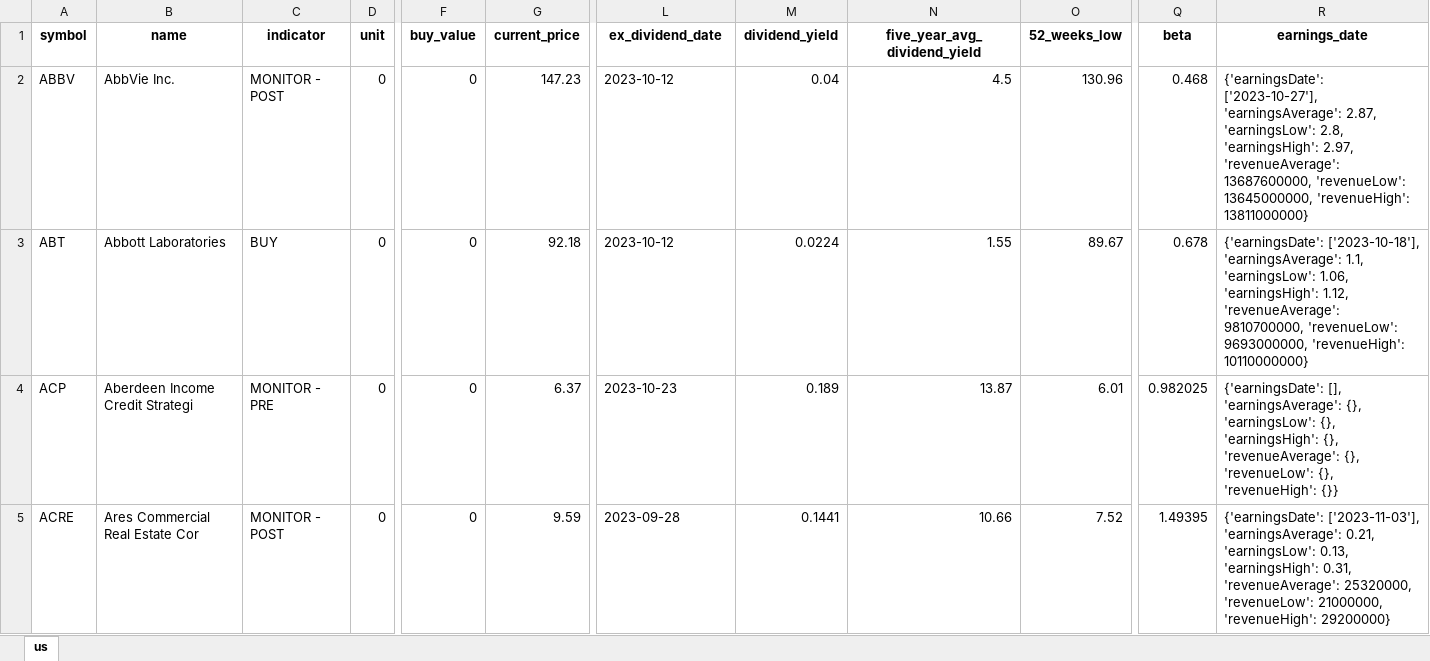
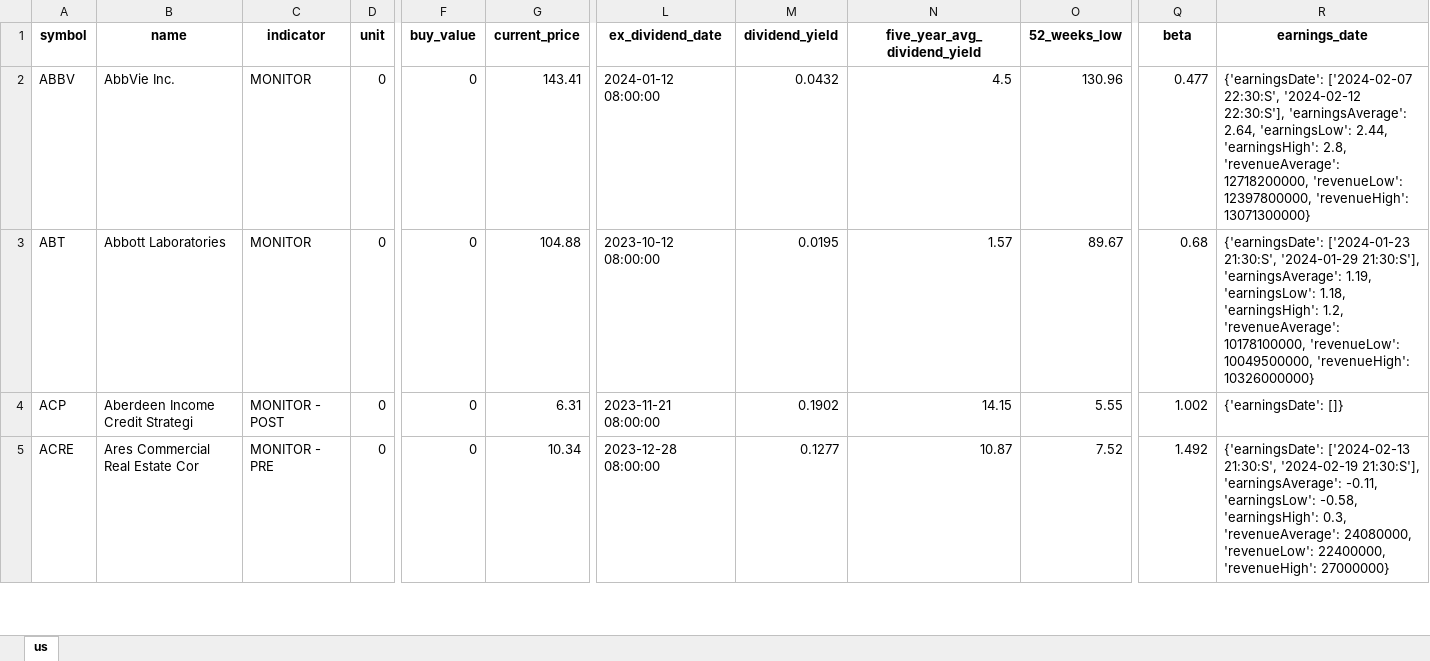
Before and after one commit to alpha2phi-platform/alphalib, an Excel workbook: data/portfolio.xlsx, sheet us, drawn as a sheet; only a part is shown, gaps mark what is left out; values as stored, in another font and other column widths than the file's, no borders; the diff covers the shown part only; the diff names each change by its address in the sheet, - before the commit and + after, or states it on an @@ line.

Commit message:
chore: update portfolio

```diff
--- a/data/portfolio.xlsx (sheet us)
+++ b/data/portfolio.xlsx (sheet us)
-C2 (indicator): MONITOR - POST
+C2 (indicator): MONITOR
-G2 (current_price): 147.23
+G2 (current_price): 143.41
-L2 (ex_dividend_date): 2023-10-12
+L2 (ex_dividend_date): 2024-01-12 08:00:00
-M2 (dividend_yield): 0.04
+M2 (dividend_yield): 0.0432
-Q2 (beta): 0.468
+Q2 (beta): 0.477
-R2 (earnings_date): {'earningsDate': ['2023-10-27'], 'earningsAverage': 2.87, 'earningsLow': 2.8, 'earningsHigh': 2.97, 'revenueAverage': 13687600000, 'revenueLow': 13645000000, 'revenueHigh': 13811000000}
+R2 (earnings_date): {'earningsDate': ['2024-02-07 22:30:S', '2024-02-12 22:30:S'], 'earningsAverage': 2.64, 'earningsLow': 2.44, 'earningsHigh': 2.8, 'revenueAverage': 12718200000, 'revenueLow': 12397800000, 'revenueHigh': 13071300000}
-C3 (indicator): BUY
+C3 (indicator): MONITOR
-G3 (current_price): 92.18
+G3 (current_price): 104.88
-L3 (ex_dividend_date): 2023-10-12
+L3 (ex_dividend_date): 2023-10-12 08:00:00
-M3 (dividend_yield): 0.0224
+M3 (dividend_yield): 0.0195
-N3 (five_year_avg_dividend_yield): 1.55
+N3 (five_year_avg_dividend_yield): 1.57
-Q3 (beta): 0.678
+Q3 (beta): 0.68
-R3 (earnings_date): {'earningsDate': ['2023-10-18'], 'earningsAverage': 1.1, 'earningsLow': 1.06, 'earningsHigh': 1.12, 'revenueAverage': 9810700000, 'revenueLow': 9693000000, 'revenueHigh': 10110000000}
+R3 (earnings_date): {'earningsDate': ['2024-01-23 21:30:S', '2024-01-29 21:30:S'], 'earningsAverage': 1.19, 'earningsLow': 1.18, 'earningsHigh': 1.2, 'revenueAverage': 10178100000, 'revenueLow': 10049500000, 'revenueHigh': 10326000000}
-C4 (indicator): MONITOR - PRE
+C4 (indicator): MONITOR - POST
-G4 (current_price): 6.37
+G4 (current_price): 6.31
-L4 (ex_dividend_date): 2023-10-23
+L4 (ex_dividend_date): 2023-11-21 08:00:00
-M4 (dividend_yield): 0.189
+M4 (dividend_yield): 0.1902
-N4 (five_year_avg_dividend_yield): 13.87
+N4 (five_year_avg_dividend_yield): 14.15
-O4 (52_weeks_low): 6.01
+O4 (52_weeks_low): 5.55
-Q4 (beta): 0.982025
+Q4 (beta): 1.002
-R4 (earnings_date): {'earningsDate': [], 'earningsAverage': {}, 'earningsLow': {}, 'earningsHigh': {}, 'revenueAverage': {}, 'revenueLow': {}, 'revenueHigh': {}}
+R4 (earnings_date): {'earningsDate': []}
-C5 (indicator): MONITOR - POST
+C5 (indicator): MONITOR - PRE
-G5 (current_price): 9.59
+G5 (current_price): 10.34
-L5 (ex_dividend_date): 2023-09-28
+L5 (ex_dividend_date): 2023-12-28 08:00:00
-M5 (dividend_yield): 0.1441
+M5 (dividend_yield): 0.1277
-N5 (five_year_avg_dividend_yield): 10.66
+N5 (five_year_avg_dividend_yield): 10.87
-Q5 (beta): 1.49395
+Q5 (beta): 1.492
-R5 (earnings_date): {'earningsDate': ['2023-11-03'], 'earningsAverage': 0.21, 'earningsLow': 0.13, 'earningsHigh': 0.31, 'revenueAverage': 25320000, 'revenueLow': 21000000, 'revenueHigh': 29200000}
+R5 (earnings_date): {'earningsDate': ['2024-02-13 21:30:S', '2024-02-19 21:30:S'], 'earningsAverage': -0.11, 'earningsLow': -0.58, 'earningsHigh': 0.3, 'revenueAverage': 24080000, 'revenueLow': 22400000, 'revenueHigh': 27000000}
```
Also changed, not shown: 1023 edited cells elsewhere in this sheet.
